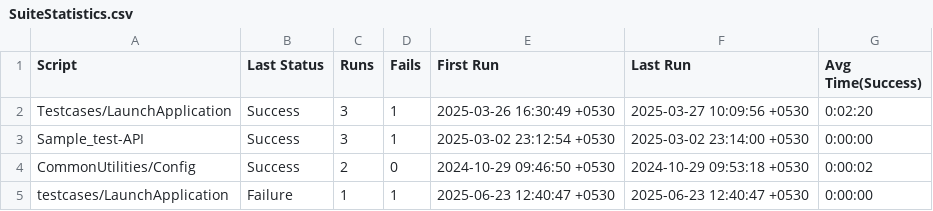
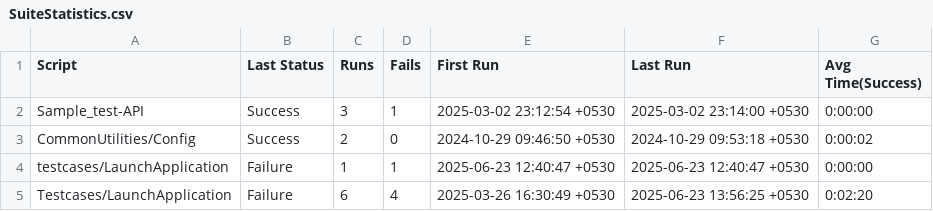
Before and after one commit to sudheekshaIdeabytes/EggplantTestinglocal, a CSV file: CommonforAll.suite/Results/SuiteStatistics.csv, drawn as a sheet; removed rows and columns are numbered as before the commit, all else as after; the diff names each change by its address in the sheet, - before the commit and + after, or states it on an @@ line.

```diff
--- a/CommonforAll.suite/Results/SuiteStatistics.csv
+++ b/CommonforAll.suite/Results/SuiteStatistics.csv
-row 2: Testcases/LaunchApplication | Success | 3 | 1 | 2025-03-26 16:30:49 +0530 | 2025-03-27 10:09:56 +0530 | 0:02:20
+row 5: Testcases/LaunchApplication | Failure | 6 | 4 | 2025-03-26 16:30:49 +0530 | 2025-06-23 13:56:25 +0530 | 0:02:20
```
Also changed, not shown: CommonforAll.suite/Results/Testcases/LaunchApplication/RunHistory.csv, 6 other files.
